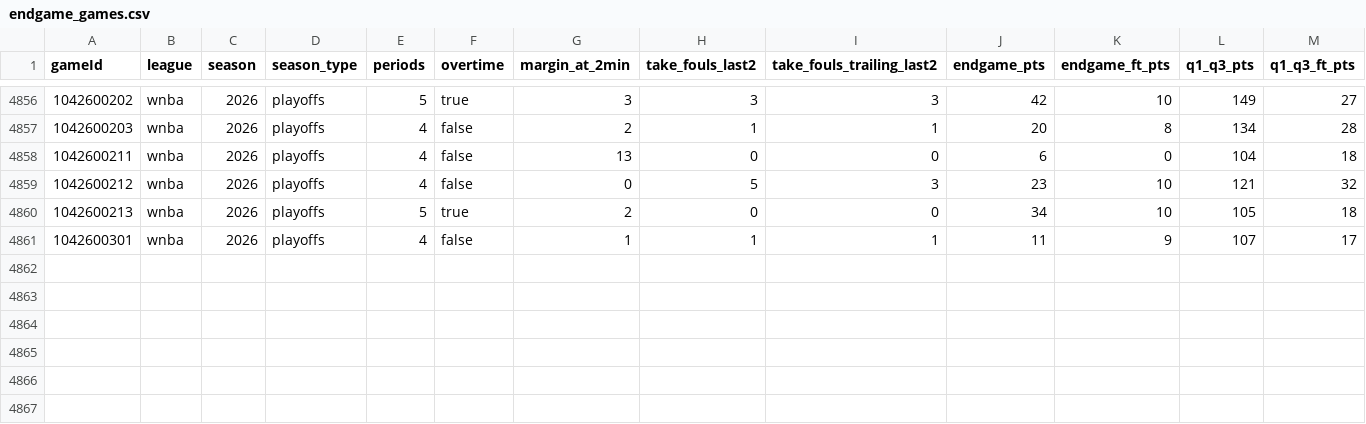
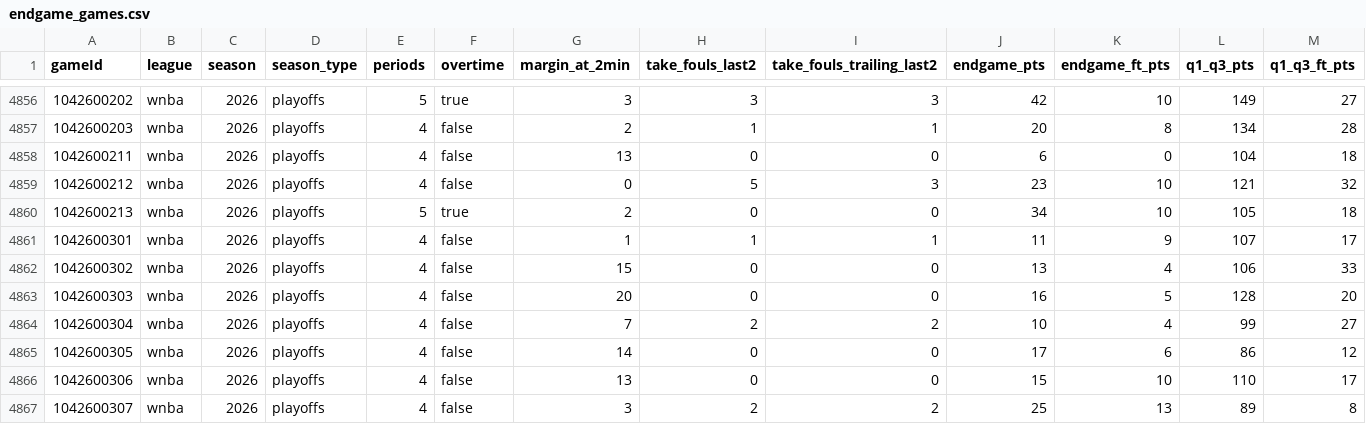
Before and after one commit to ismayc/elam-ending-study, a CSV file: output/endgame_games.csv, drawn as a sheet; only a part is shown, gaps mark what is left out; rows hold the shown columns only; the diff names each change by its address in the sheet, - before the commit and + after, or states it on an @@ line.

```diff
--- a/output/endgame_games.csv
+++ b/output/endgame_games.csv
+row 4862: 1042600302 | wnba | 2026 | playoffs | 4 | false | 15 | 0 | 0 | 13 | 4 | 106 | 33
+row 4863: 1042600303 | wnba | 2026 | playoffs | 4 | false | 20 | 0 | 0 | 16 | 5 | 128 | 20
+row 4864: 1042600304 | wnba | 2026 | playoffs | 4 | false | 7 | 2 | 2 | 10 | 4 | 99 | 27
+row 4865: 1042600305 | wnba | 2026 | playoffs | 4 | false | 14 | 0 | 0 | 17 | 6 | 86 | 12
+row 4866: 1042600306 | wnba | 2026 | playoffs | 4 | false | 13 | 0 | 0 | 15 | 10 | 110 | 17
+row 4867: 1042600307 | wnba | 2026 | playoffs | 4 | false | 3 | 2 | 2 | 25 | 13 | 89 | 8
```
Also changed, not shown: output/games.csv, output/race_games.csv, 33 other files.
